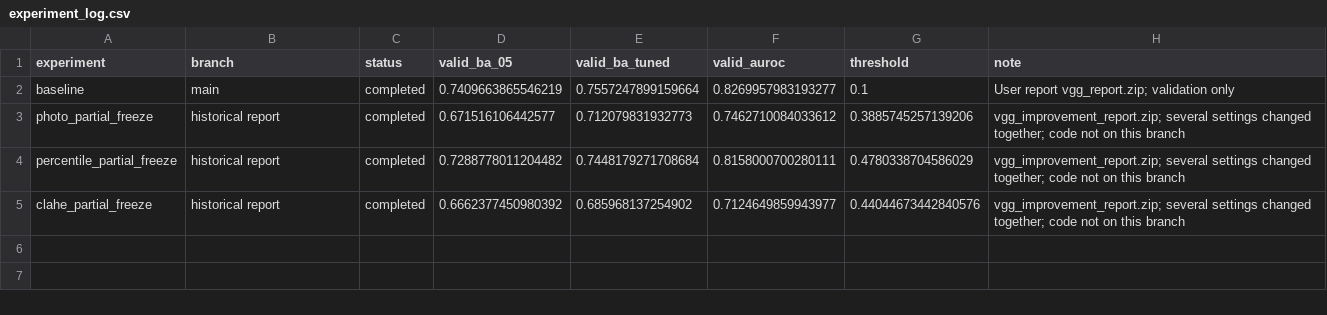
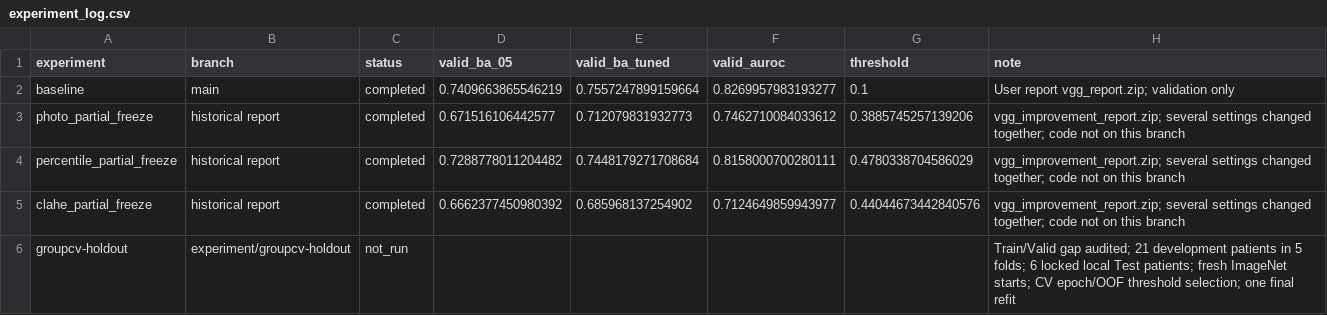
Before and after one commit to Xun7122/DL_Task2_VGG, a CSV file: experiment_log.csv, drawn as a sheet; the diff names each change by its address in the sheet, - before the commit and + after, or states it on an @@ line.

Commit message:
experiment: add patient-group CV and development-only selection before local Test

```diff
--- a/experiment_log.csv
+++ b/experiment_log.csv
+row 6: groupcv-holdout | experiment/groupcv-holdout | not_run |  |  |  |  | Train/Valid gap audited; 21 development patients in 5 folds; 6 locked local Test patients; fresh ImageNet starts; CV epoch/OOF threshold selection; one final refit
```
Also changed, not shown: 2 other files.
